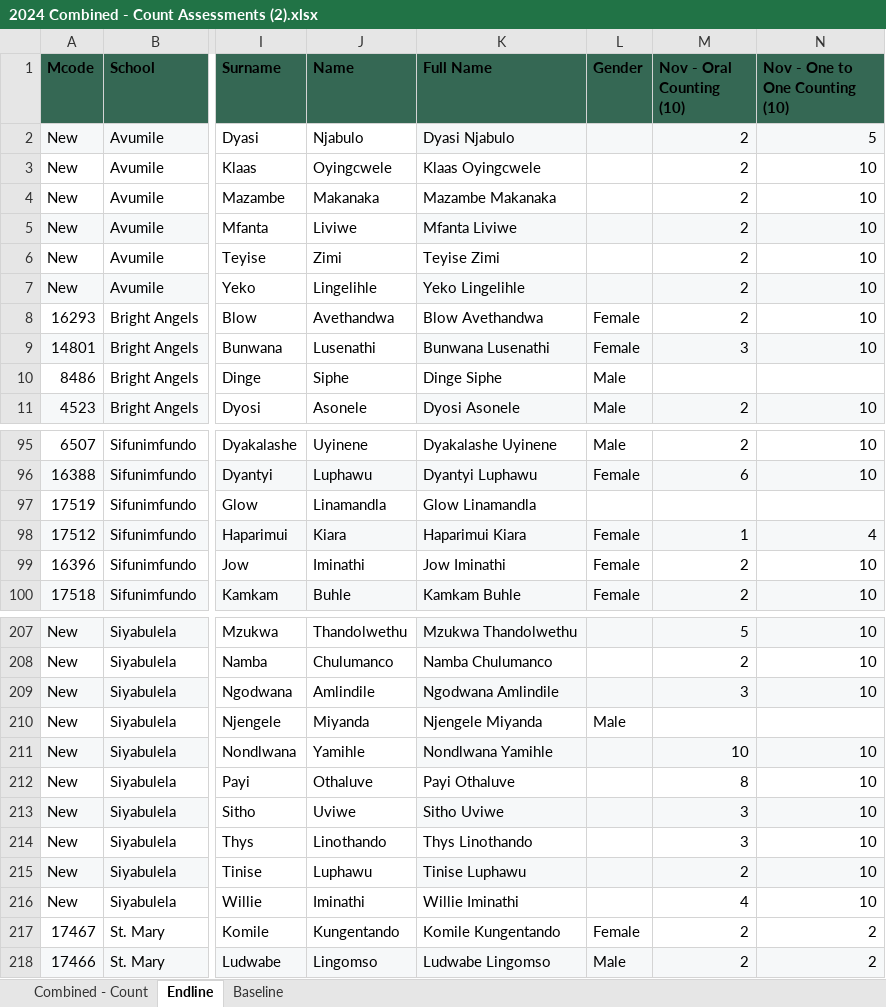
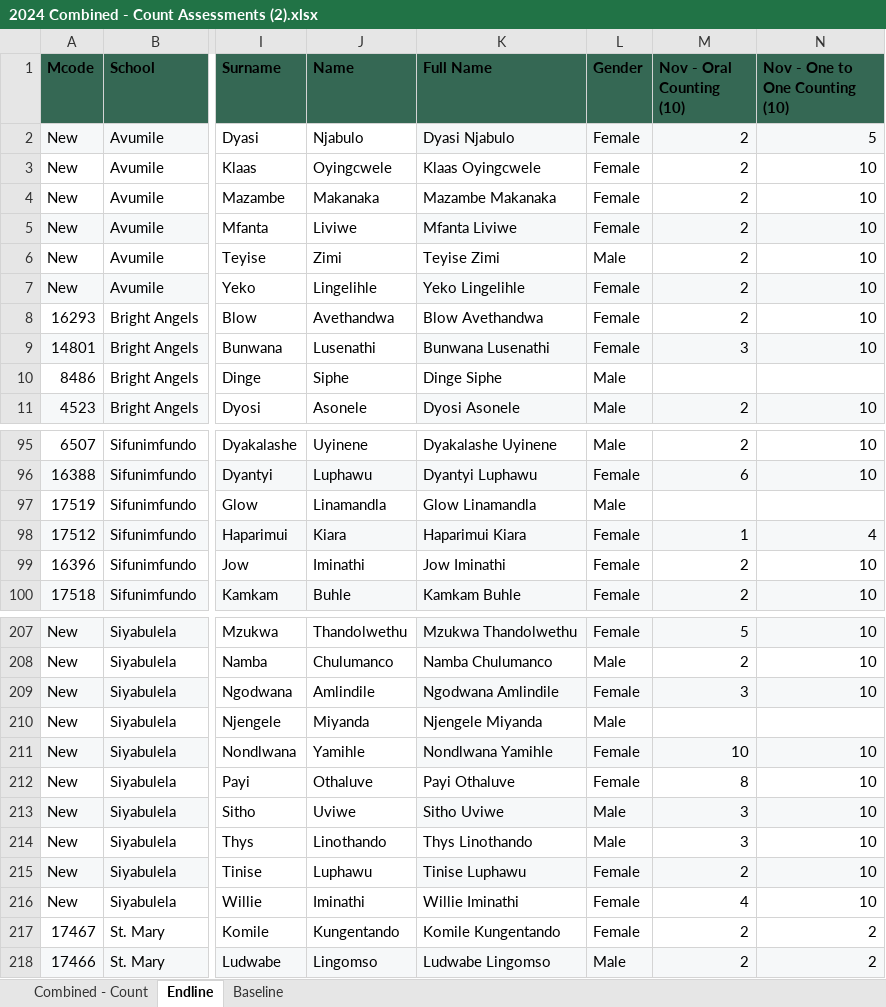
Before and after one commit to zola-mb/count, an Excel workbook: 2024 Combined - Count Assessments (2).xlsx, sheet Endline, drawn as a sheet; only a part is shown, gaps mark what is left out; values as stored, in another font and other column widths than the file's, no borders; the diff covers the shown part only; the diff names each change by its address in the sheet, - before the commit and + after, or states it on an @@ line.

```diff
--- a/2024 Combined - Count Assessments (2).xlsx (sheet Endline)
+++ b/2024 Combined - Count Assessments (2).xlsx (sheet Endline)
-L2:L5 (Gender): (empty)
+L2:L5 (Gender): Female
-L6 (Gender): (empty)
+L6 (Gender): Male
-L7 (Gender): (empty)
+L7 (Gender): Female
-L97 (Gender): (empty)
+L97 (Gender): Male
-L207 (Gender): (empty)
+L207 (Gender): Female
-L208 (Gender): (empty)
+L208 (Gender): Male
-L209 (Gender): (empty)
+L209 (Gender): Female
-L211:L212 (Gender): (empty)
+L211:L212 (Gender): Female
-L213:L214 (Gender): (empty)
+L213:L214 (Gender): Male
-L215:L216 (Gender): (empty)
+L215:L216 (Gender): Female
```
Also changed, not shown: 26 edited cells elsewhere in this sheet, sheet Baseline, sheet Combined - Count.
